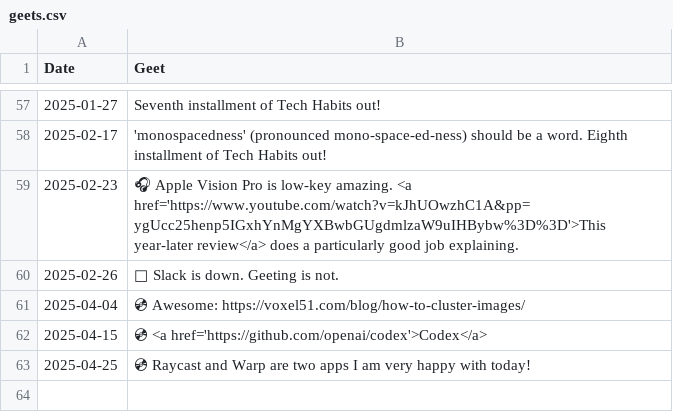
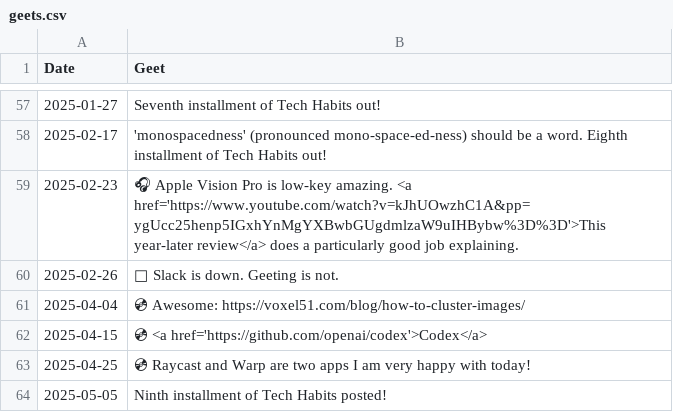
Before and after one commit to geetduggal/geetduggal.github.io, a CSV file: geets.csv, drawn as a sheet; only a part is shown, gaps mark what is left out.

```diff
--- a/geets.csv
+++ b/geets.csv
@@ -63 +63,2 @@ Date,Geet
 2025-04-25,💿 Raycast and Warp are two apps I am very happy with today!
+2025-05-05,Ninth installment of Tech Habits posted!
```
Also changed, not shown: articles.csv, 1 other file.
